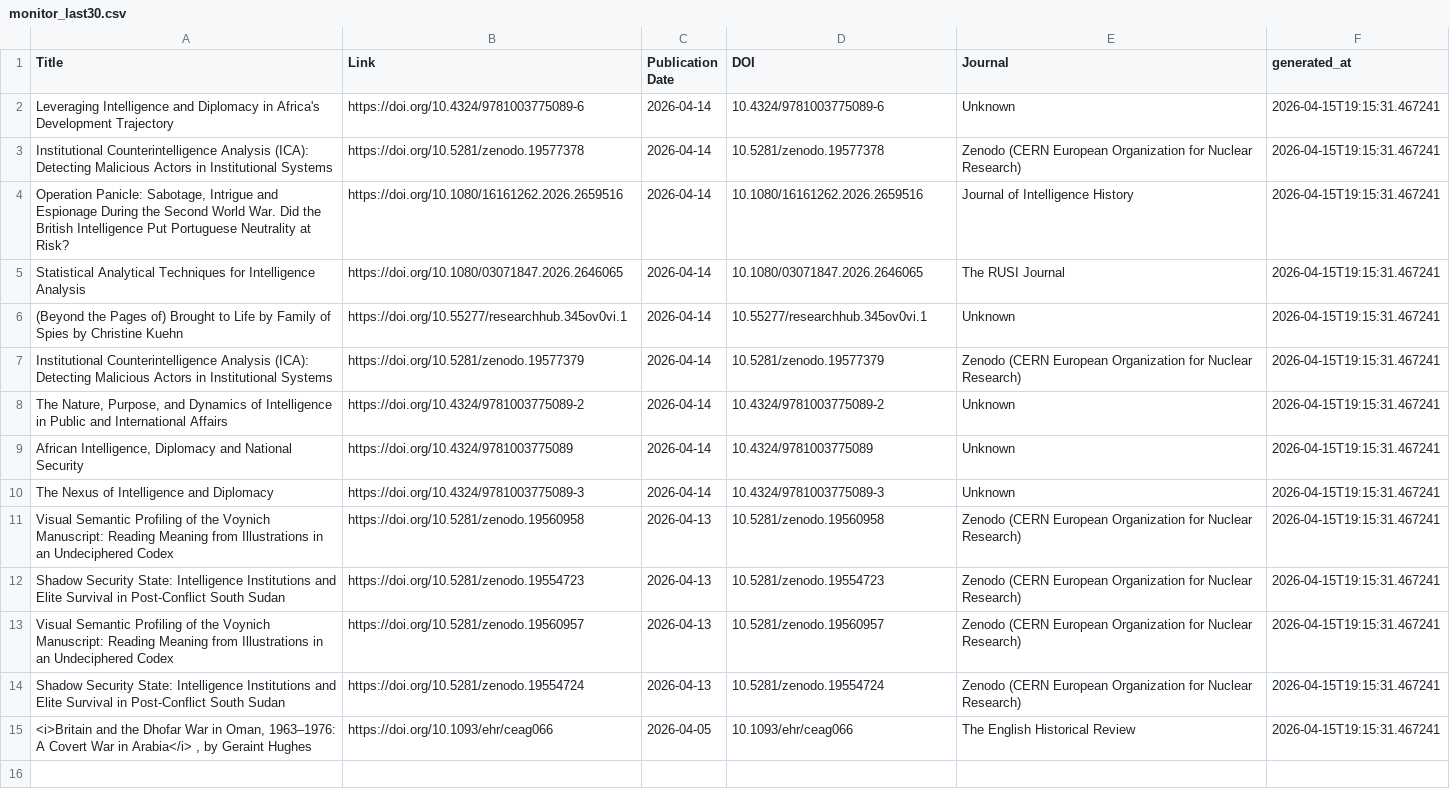
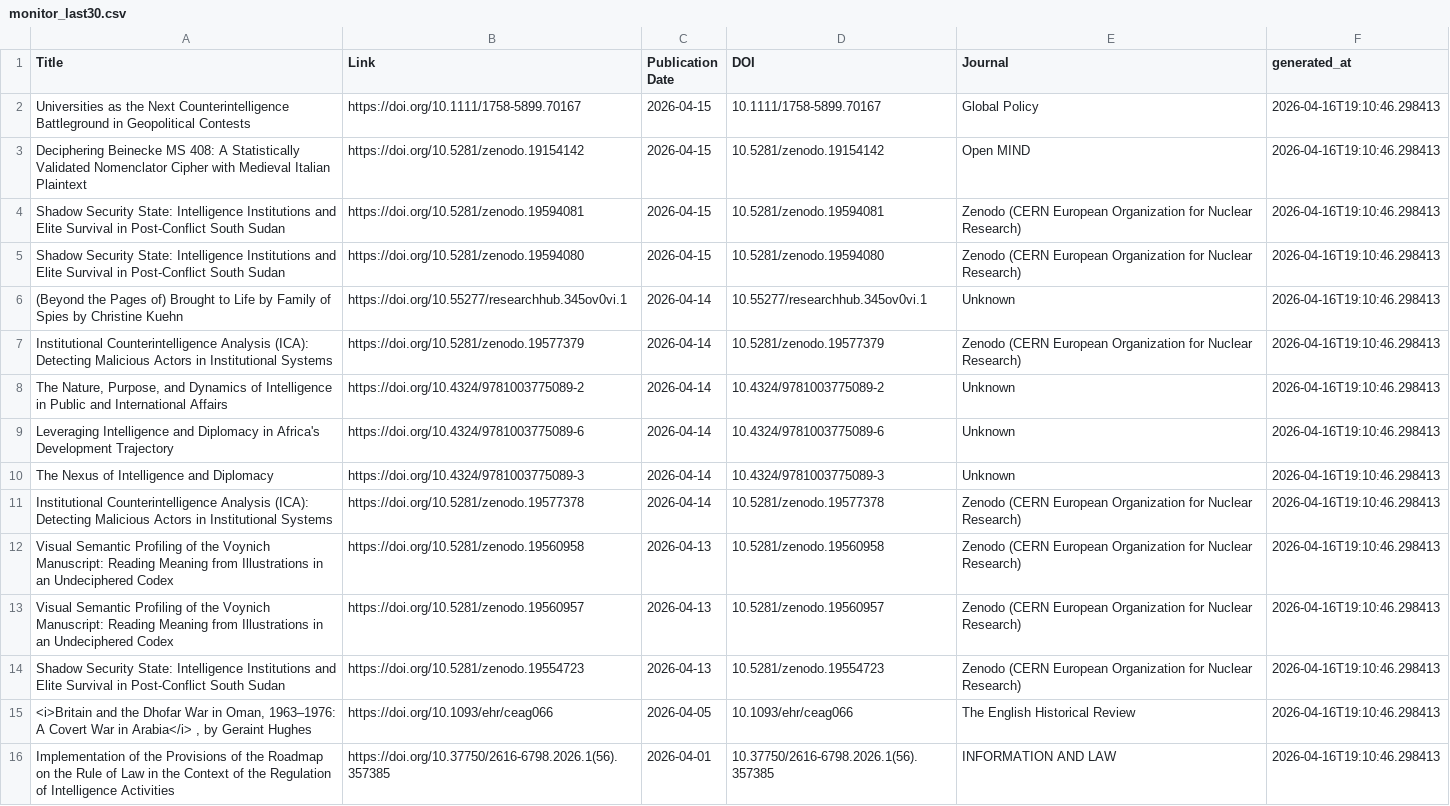
Before and after one commit to yusufaliozkan/zotero-intelligence-bibliography, a CSV file: monitor_last30.csv, drawn as a sheet; removed rows and columns are numbered as before the commit, all else as after; the diff names each change by its address in the sheet, - before the commit and + after, or states it on an @@ line.

Commit message:
Update monitor results

```diff
--- a/monitor_last30.csv
+++ b/monitor_last30.csv
-row 2: Leveraging Intelligence and Diplomacy in Africa's Development Trajectory | https://doi.org/10.4324/9781003775089-6 | 2026-04-14 | 10.4324/9781003775089-6 | Unknown | 2026-04-15T19:15:31.467241
+row 2: Universities as the Next Counterintelligence Battleground in Geopolitical Contests | https://doi.org/10.1111/1758-5899.70167 | 2026-04-15 | 10.1111/1758-5899.70167 | Global Policy | 2026-04-16T19:10:46.298413
+row 3: Deciphering Beinecke MS 408: A Statistically Validated Nomenclator Cipher with Medieval Italian Plaintext | https://doi.org/10.5281/zenodo.19154142 | 2026-04-15 | 10.5281/zenodo.19154142 | Open MIND | 2026-04-16T19:10:46.298413
-A4 (Title): Institutional Counterintelligence Analysis (ICA): Detecting Malicious Actors in Institutional Systems
+A4 (Title): Shadow Security State: Intelligence Institutions and Elite Survival in Post-Conflict South Sudan
-B4 (Link): https://doi.org/10.5281/zenodo.19577378
+B4 (Link): https://doi.org/10.5281/zenodo.19594081
-C4 (Publication Date): 2026-04-14
+C4 (Publication Date): 2026-04-15
-D4 (DOI): 10.5281/zenodo.19577378
+D4 (DOI): 10.5281/zenodo.19594081
-F4 (generated_at): 2026-04-15T19:15:31.467241
+F4 (generated_at): 2026-04-16T19:10:46.298413
-row 4: Operation Panicle: Sabotage, Intrigue and Espionage During the Second World War. Did the British Intelligence Put Portuguese Neutrality at Risk? | https://doi.org/10.1080/16161262.2026.2659516 | 2026-04-14 | 10.1080/16161262.2026.2659516 | Journal of Intelligence History | 2026-04-15T19:15:31.467241
-row 5: Statistical Analytical Techniques for Intelligence Analysis | https://doi.org/10.1080/03071847.2026.2646065 | 2026-04-14 | 10.1080/03071847.2026.2646065 | The RUSI Journal | 2026-04-15T19:15:31.467241
+row 5: Shadow Security State: Intelligence Institutions and Elite Survival in Post-Conflict South Sudan | https://doi.org/10.5281/zenodo.19594080 | 2026-04-15 | 10.5281/zenodo.19594080 | Zenodo (CERN European Organization for Nuclear Research) | 2026-04-16T19:10:46.298413
-F6:F10 (generated_at): 2026-04-15T19:15:31.467241
+F6:F10 (generated_at): 2026-04-16T19:10:46.298413
-A9 (Title): African Intelligence, Diplomacy and National Security
+A9 (Title): Leveraging Intelligence and Diplomacy in Africa's Development Trajectory
-B9 (Link): https://doi.org/10.4324/9781003775089
+B9 (Link): https://doi.org/10.4324/9781003775089-6
-D9 (DOI): 10.4324/9781003775089
+D9 (DOI): 10.4324/9781003775089-6
+row 11: Institutional Counterintelligence Analysis (ICA): Detecting Malicious Actors in Institutional Systems | https://doi.org/10.5281/zenodo.19577378 | 2026-04-14 | 10.5281/zenodo.19577378 | Zenodo (CERN European Organization for Nuclear Research) | 2026-04-16T19:10:46.298413
-F12 (generated_at): 2026-04-15T19:15:31.467241
+F12 (generated_at): 2026-04-16T19:10:46.298413
-row 12: Shadow Security State: Intelligence Institutions and Elite Survival in Post-Conflict South Sudan | https://doi.org/10.5281/zenodo.19554723 | 2026-04-13 | 10.5281/zenodo.19554723 | Zenodo (CERN European Organization for Nuclear Research) | 2026-04-15T19:15:31.467241
-F13:F15 (generated_at): 2026-04-15T19:15:31.467241
+F13:F15 (generated_at): 2026-04-16T19:10:46.298413
-B14 (Link): https://doi.org/10.5281/zenodo.19554724
+B14 (Link): https://doi.org/10.5281/zenodo.19554723
-D14 (DOI): 10.5281/zenodo.19554724
+D14 (DOI): 10.5281/zenodo.19554723
+row 16: Implementation of the Provisions of the Roadmap on the Rule of Law in the Context of the Regulation of Intelligence Activities | https://doi.org/10.37750/2616-6798.2026.1(56).357385 | 2026-04-01 | 10.37750/2616-6798.2026.1(56).357385 | INFORMATION AND LAW | 2026-04-16T19:10:46.298413
```
Also changed, not shown: 1 other file.
